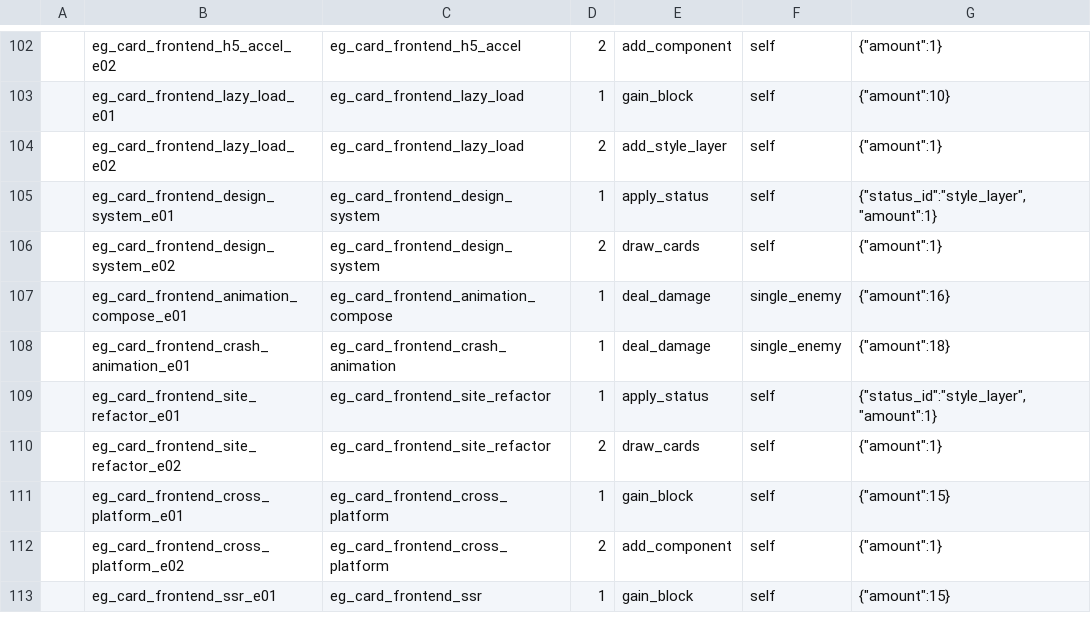
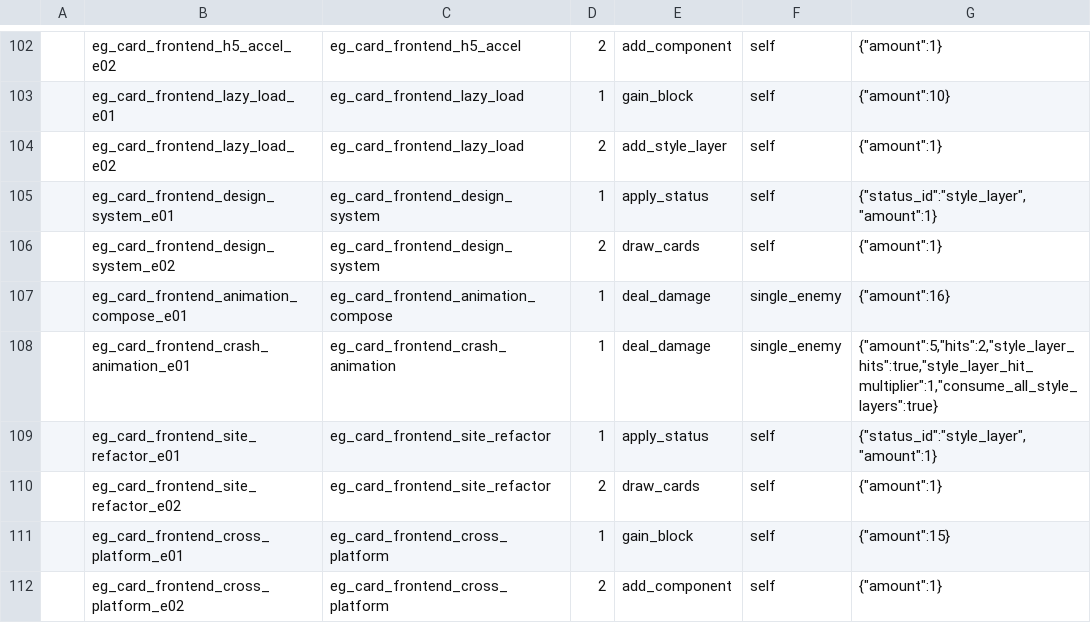
Before and after one commit to k1ngr4m/withgai, a CSV file: DataTables/Datas/EffectEntryDef.csv, drawn as a sheet; only a part is shown, gaps mark what is left out; the shorter side is filled out with more unchanged rows.

```diff
--- a/DataTables/Datas/EffectEntryDef.csv
+++ b/DataTables/Datas/EffectEntryDef.csv
@@ -107,3 +107,3 @@
 ,eg_card_frontend_animation_compose_e01,eg_card_frontend_animation_compose,1,deal_damage,single_enemy,"{""amount"":16}"
-,eg_card_frontend_crash_animation_e01,eg_card_frontend_crash_animation,1,deal_damage,single_enemy,"{""amount"":18}"
+,eg_card_frontend_crash_animation_e01,eg_card_frontend_crash_animation,1,deal_damage,single_enemy,"{""amount"":5,""hits"":2,""style_layer_hits"":true,""style_layer_hit_multiplier"":1,""consume_all_style_layers"":true}"
 ,eg_card_frontend_site_refactor_e01,eg_card_frontend_site_refactor,1,apply_status,self,"{""status_id"":""style_layer"",""amount"":1}"
```
Also changed, not shown: DataTables/Datas/CardDef.csv, 9 other files.
